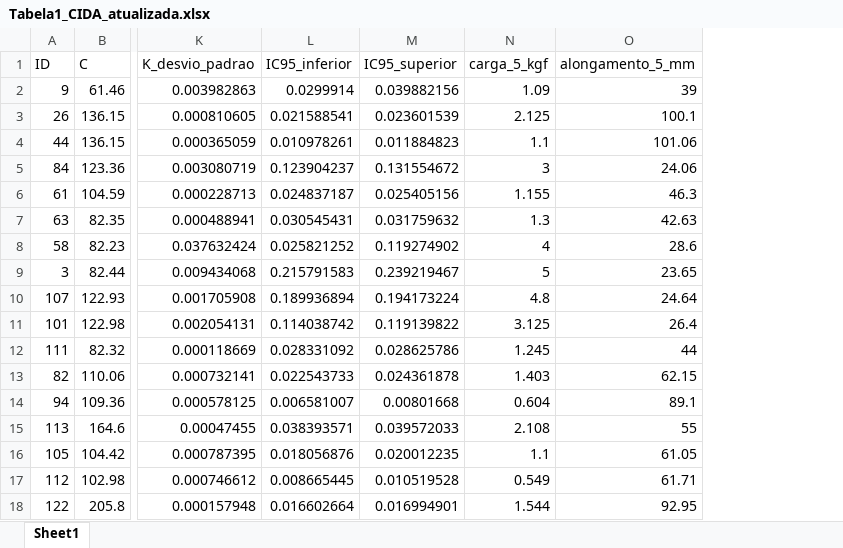
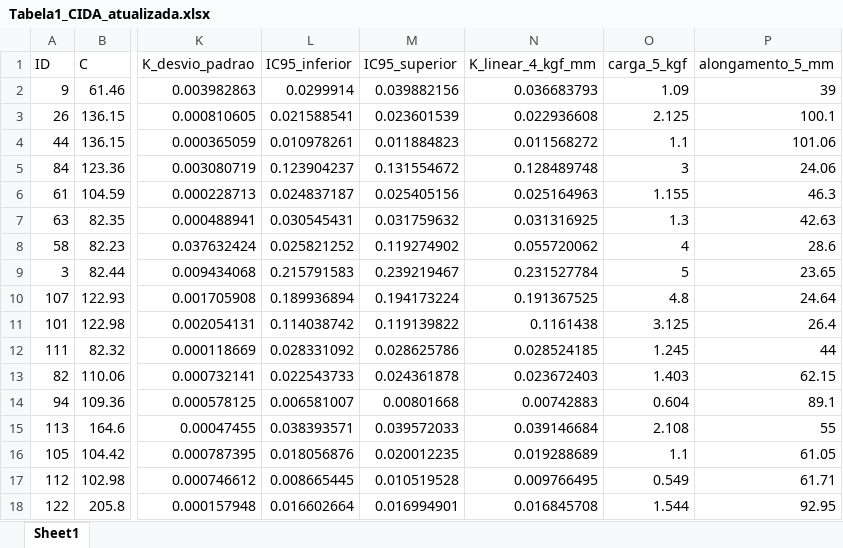
Before and after one commit to simonequeiroz/Projeto_Desafio_Cida, an Excel workbook: Tabela1_CIDA_atualizada.xlsx, sheet Sheet1, drawn as a sheet; only a part is shown, gaps mark what is left out; values as stored, in another font and other column widths than the file's, no borders; the diff names each change by its address in the sheet, - before the commit and + after, or states it on an @@ line.

```diff
--- a/Tabela1_CIDA_atualizada.xlsx (sheet Sheet1)
+++ b/Tabela1_CIDA_atualizada.xlsx (sheet Sheet1)
+column N (K_linear_4_kgf_mm), rows 2-18: 0.036683793 | 0.022936608 | 0.011568272 | 0.128489748 | 0.025164963 | 0.031316925 | 0.055720062 | 0.231527784 | 0.191367525 | 0.1161438 | 0.028524185 | 0.023672403 | 0.00742883 | 0.039146684 | 0.019288689 | 0.009766495 | 0.016845708
```
Also changed, not shown: Ensaios_integrados_CIDA.xlsx, Planilha_Python_CIDA_2_corrigida.xlsx, 4 other files.
